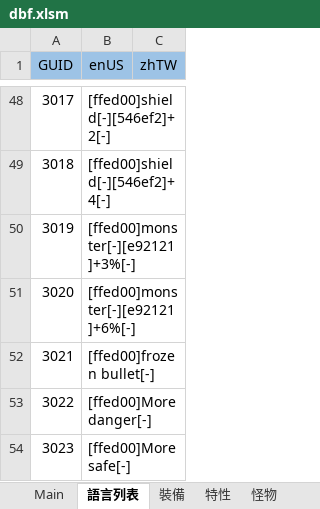
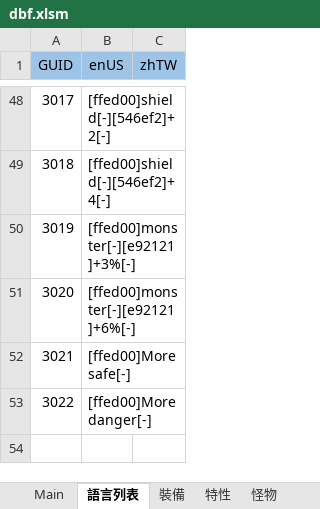
Before and after one commit to yinweli/project_acg, an Excel workbook: Doc/dbf.xlsm, sheet 語言列表, drawn as a sheet; only a part is shown, gaps mark what is left out; values as stored, in another font and other column widths than the file's, no borders; table styles not drawn; the diff names each change by its address in the sheet, - before the commit and + after, or states it on an @@ line.

```diff
--- a/Doc/dbf.xlsm (sheet 語言列表)
+++ b/Doc/dbf.xlsm (sheet 語言列表)
-B52 (enUS): [ffed00]frozen bullet[-]
+B52 (enUS): [ffed00]More safe[-]
-row 54: 3023 | [ffed00]More safe[-]
```
Also changed, not shown: sheet Language, sheet 特性, sheet Feature, 2 other files.
